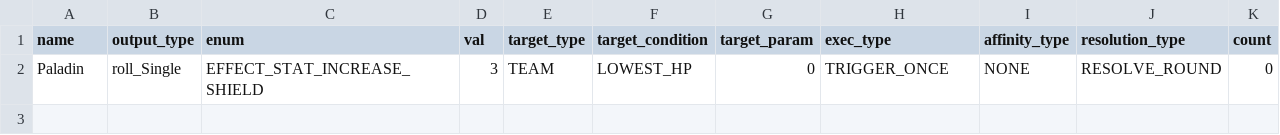
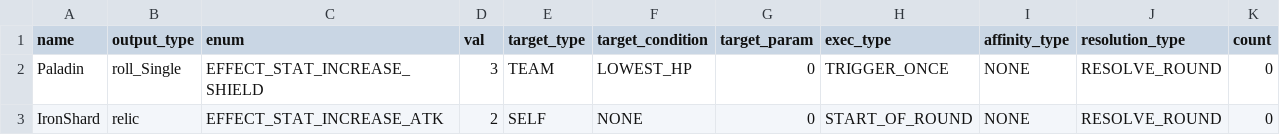
Before and after one commit to madguy187/Jam, a CSV file: Assets/Resources/ScriptableObject/UnitSO/Data/effect_output.csv, drawn as a sheet; the diff names each change by its address in the sheet, - before the commit and + after, or states it on an @@ line.

Commit message:
Added relic feature to the loading

```diff
--- a/Assets/Resources/ScriptableObject/UnitSO/Data/effect_output.csv
+++ b/Assets/Resources/ScriptableObject/UnitSO/Data/effect_output.csv
+row 3: IronShard | relic | EFFECT_STAT_INCREASE_ATK | 2 | SELF | NONE | 0 | START_OF_ROUND | NONE | RESOLVE_ROUND | 0
```
Also changed, not shown: 5 other files.
